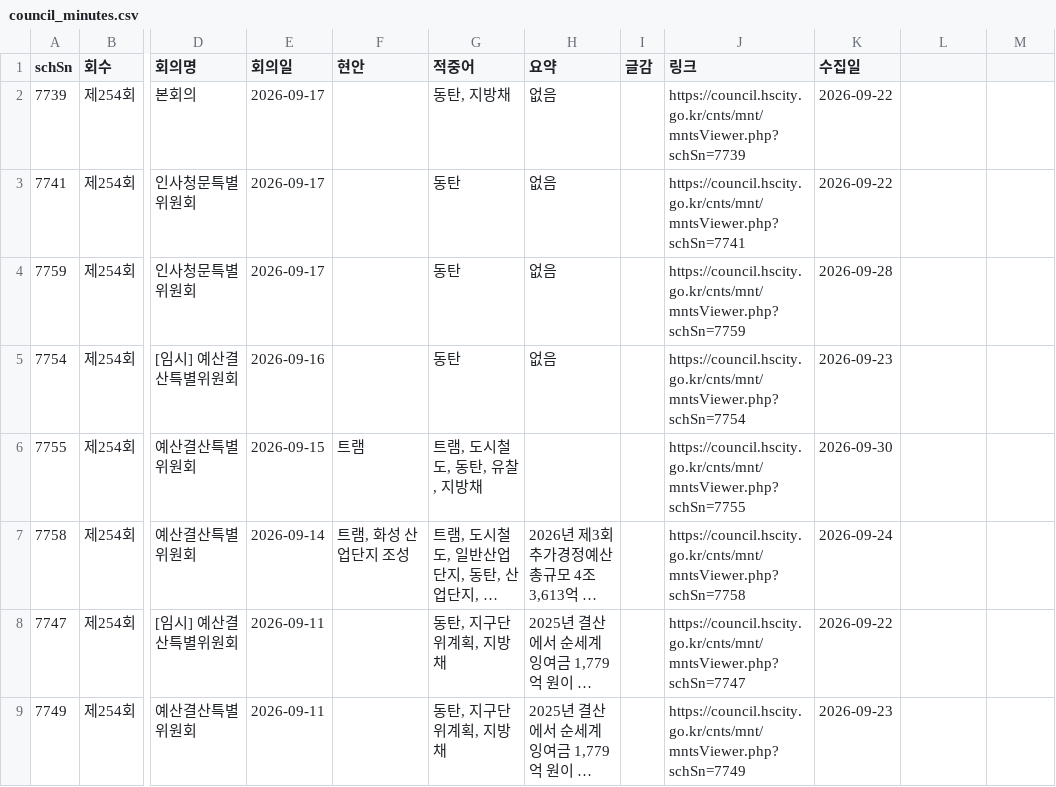
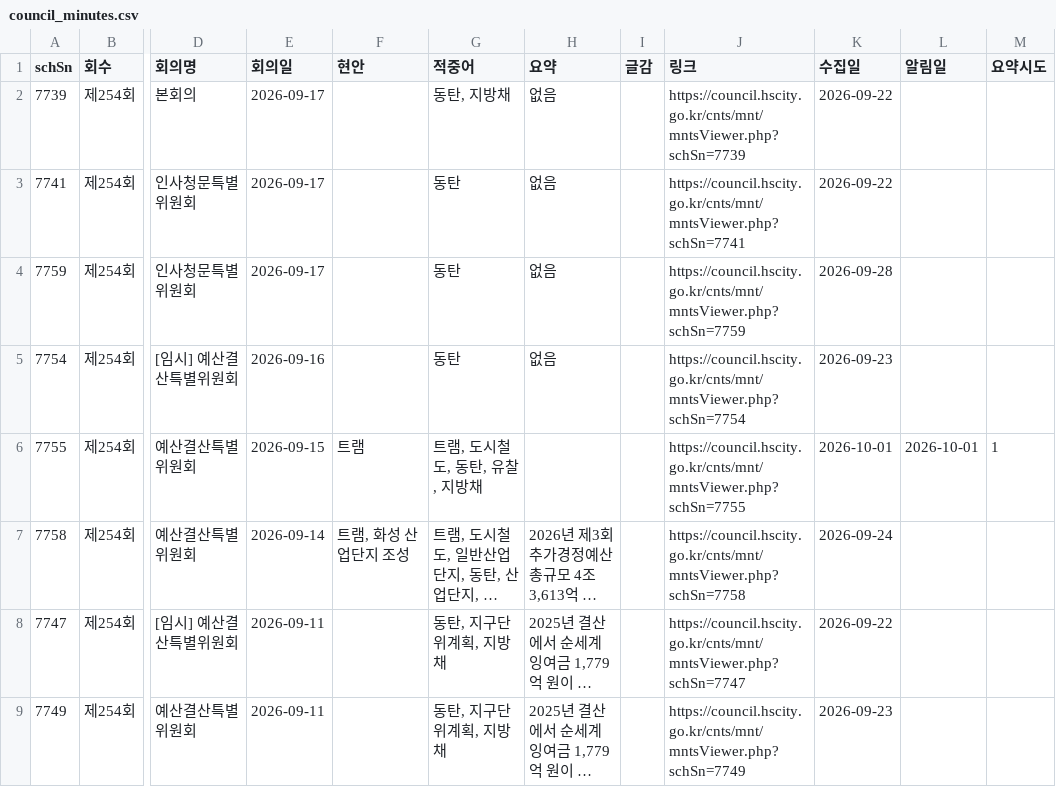
Before and after one commit to jay70park-cyber/jisik-blog-auto, a CSV file: data/council_minutes.csv, drawn as a sheet; only a part is shown, gaps mark what is left out; long unchanged cells end in …; the diff names each change by its address in the sheet, - before the commit and + after, or states it on an @@ line.

```diff
--- a/data/council_minutes.csv
+++ b/data/council_minutes.csv
-L1: (empty)
+L1: 알림일
-M1: (empty)
+M1: 요약시도
-K6 (수집일): 2026-09-30
+K6 (수집일): 2026-10-01
-L6 (알림일): (empty)
+L6 (알림일): 2026-10-01
-M6 (요약시도): (empty)
+M6 (요약시도): 1
```
Also changed, not shown: data/hscity_notices.csv, data/local_agenda.csv, 1 other file.
